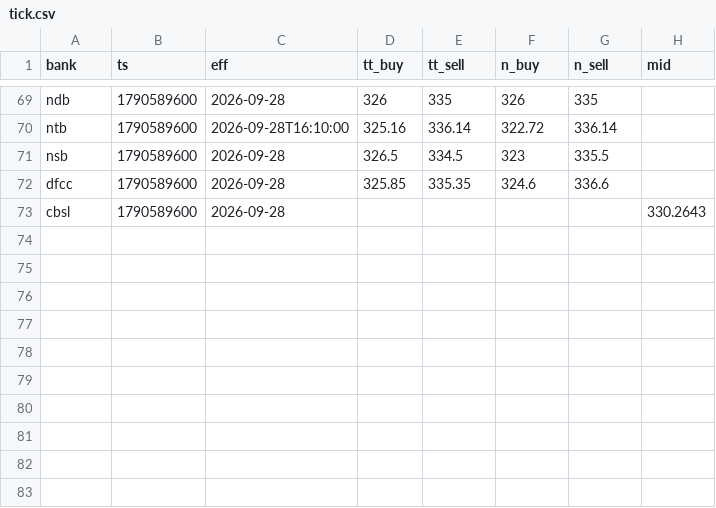
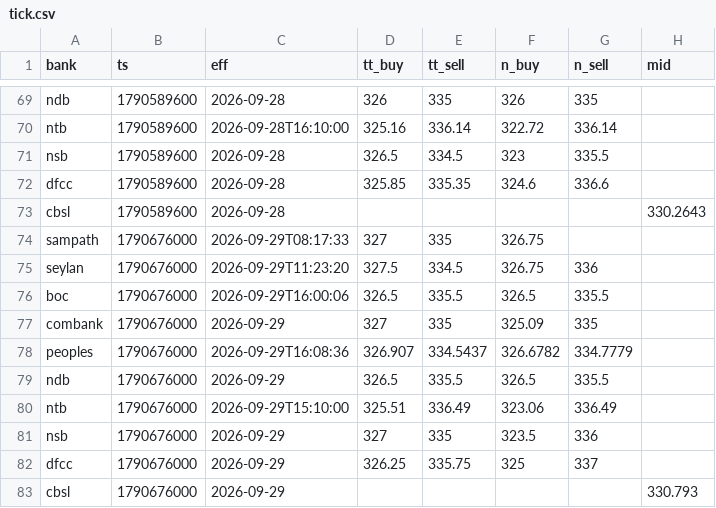
Before and after one commit to anjulalk/fxtrack, a CSV file: data/tick.csv, drawn as a sheet; only a part is shown, gaps mark what is left out.

```diff
--- a/data/tick.csv
+++ b/data/tick.csv
@@ -73 +73,11 @@ dfcc,1790589600,2026-09-28,325.85,335.35,324.6,336.6,
 cbsl,1790589600,2026-09-28,,,,,330.2643
+sampath,1790676000,2026-09-29T08:17:33,327,335,326.75,,
+seylan,1790676000,2026-09-29T11:23:20,327.5,334.5,326.75,336,
+boc,1790676000,2026-09-29T16:00:06,326.5,335.5,326.5,335.5,
+combank,1790676000,2026-09-29,327,335,325.09,335,
+peoples,1790676000,2026-09-29T16:08:36,326.907,334.5437,326.6782,334.7779,
+ndb,1790676000,2026-09-29,326.5,335.5,326.5,335.5,
+ntb,1790676000,2026-09-29T15:10:00,325.51,336.49,323.06,336.49,
+nsb,1790676000,2026-09-29,327,335,323.5,336,
+dfcc,1790676000,2026-09-29,326.25,335.75,325,337,
+cbsl,1790676000,2026-09-29,,,,,330.793
```
Also changed, not shown: data/day.csv, 2 other files.
